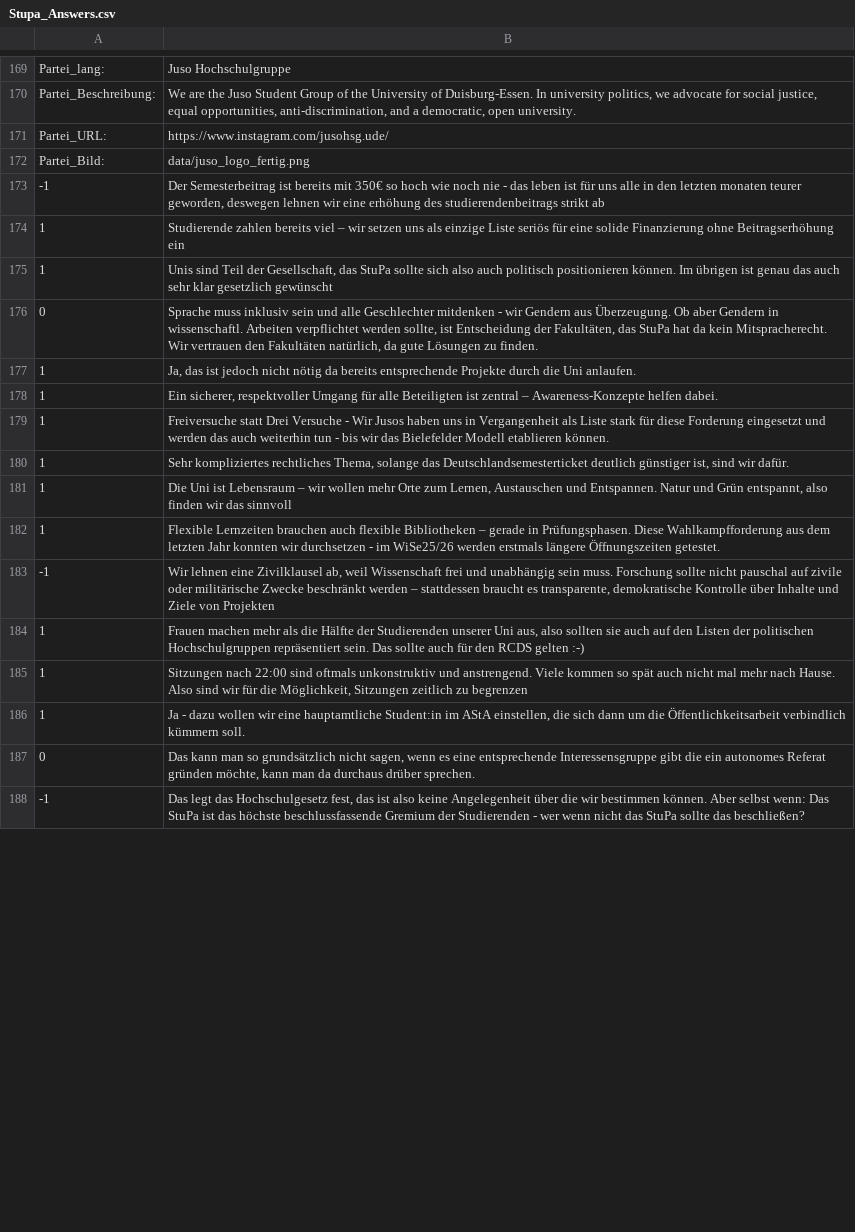
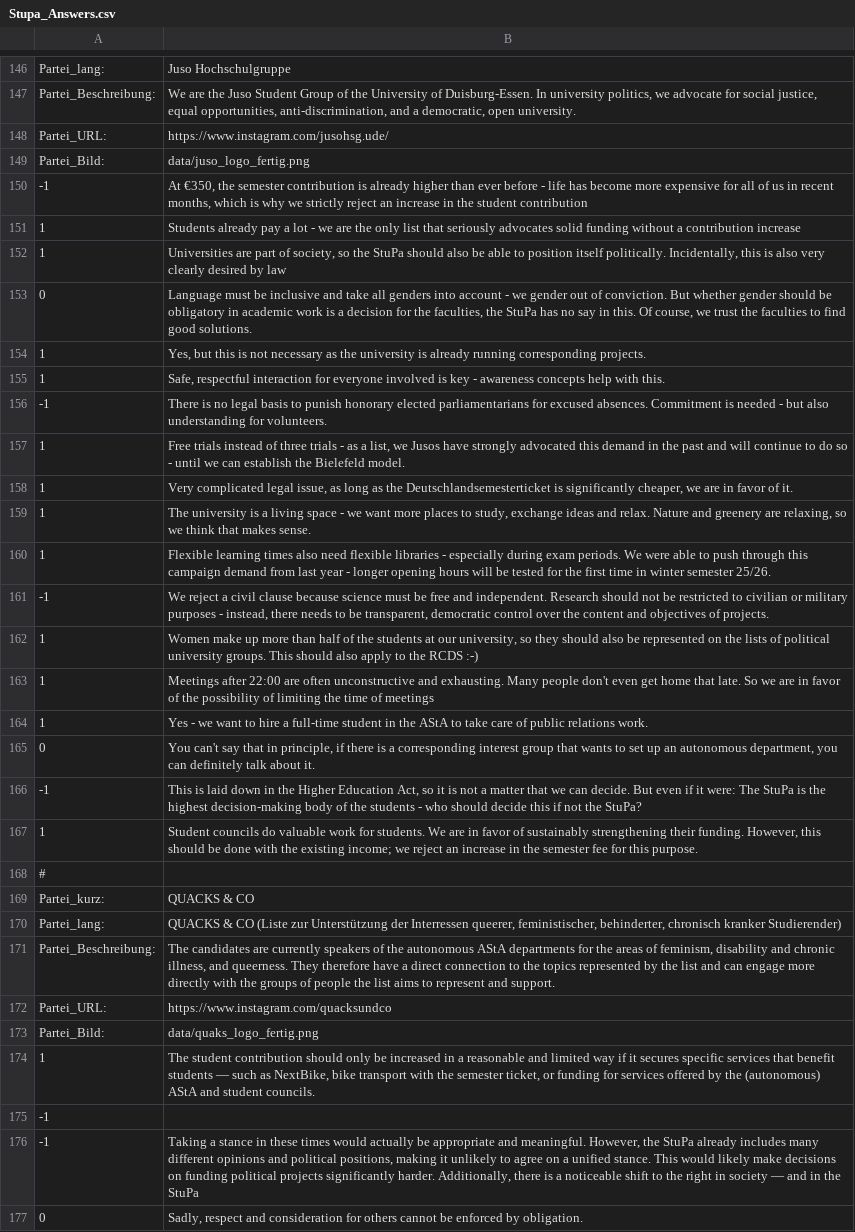
Before and after one commit to HerrCooker/Mat-O-Wahl-2025, a CSV file: wahlomat_english/data/Stupa_Answers.csv, drawn as a sheet; only a part is shown, gaps mark what is left out; addresses are those after the commit; the diff covers the shown part only; the diff names each change by its address in the sheet, - before the commit and + after, or states it on an @@ line.

```diff
--- a/wahlomat_english/data/Stupa_Answers.csv
+++ b/wahlomat_english/data/Stupa_Answers.csv
-B150: Der Semesterbeitrag ist bereits mit 350€ so hoch wie noch nie - das leben ist für uns alle in den letzten monaten teurer geworden, deswegen lehnen wir eine erhöhung des studierendenbeitrags strikt ab
+B150: At €350, the semester contribution is already higher than ever before - life has become more expensive for all of us in recent months, which is why we strictly reject an increase in the student contribution
-B151: Studierende zahlen bereits viel – wir setzen uns als einzige Liste seriös für eine solide Finanzierung ohne Beitragserhöhung ein
+B151: Students already pay a lot - we are the only list that seriously advocates solid funding without a contribution increase
-B152: Unis sind Teil der Gesellschaft, das StuPa sollte sich also auch politisch positionieren können. Im übrigen ist genau das auch sehr klar gesetzlich gewünscht
+B152: Universities are part of society, so the StuPa should also be able to position itself politically. Incidentally, this is also very clearly desired by law
-B153: Sprache muss inklusiv sein und alle Geschlechter mitdenken - wir Gendern aus Überzeugung. Ob aber Gendern in wissenschaftl. Arbeiten verpflichtet werden sollte, ist Entscheidung der Fakultäten, das StuPa hat da kein Mitspracherecht. Wir vertrauen den Fakultäten natürlich, da gute Lösungen zu finden.
+B153: Language must be inclusive and take all genders into account - we gender out of conviction. But whether gender should be obligatory in academic work is a decision for the faculties, the StuPa has no say in this. Of course, we trust the faculties to find good solutions.
-B154: Ja, das ist jedoch nicht nötig da bereits entsprechende Projekte durch die Uni anlaufen.
+B154: Yes, but this is not necessary as the university is already running corresponding projects.
-B155: Ein sicherer, respektvoller Umgang für alle Beteiligten ist zentral – Awareness-Konzepte helfen dabei.
+B155: Safe, respectful interaction for everyone involved is key - awareness concepts help with this.
+row 156: -1 | There is no legal basis to punish honorary elected parliamentarians for excused absences. Commitment is needed - but also understanding for volunteers.
-B157: Freiversuche statt Drei Versuche - Wir Jusos haben uns in Vergangenheit als Liste stark für diese Forderung eingesetzt und werden das auch weiterhin tun - bis wir das Bielefelder Modell etablieren können.
+B157: Free trials instead of three trials - as a list, we Jusos have strongly advocated this demand in the past and will continue to do so - until we can establish the Bielefeld model.
-B158: Sehr kompliziertes rechtliches Thema, solange das Deutschlandsemesterticket deutlich günstiger ist, sind wir dafür.
+B158: Very complicated legal issue, as long as the Deutschlandsemesterticket is significantly cheaper, we are in favor of it.
-B159: Die Uni ist Lebensraum – wir wollen mehr Orte zum Lernen, Austauschen und Entspannen. Natur und Grün entspannt, also finden wir das sinnvoll
+B159: The university is a living space - we want more places to study, exchange ideas and relax. Nature and greenery are relaxing, so we think that makes sense.
-B160: Flexible Lernzeiten brauchen auch flexible Bibliotheken – gerade in Prüfungsphasen. Diese Wahlkampfforderung aus dem letzten Jahr konnten wir durchsetzen - im WiSe25/26 werden erstmals längere Öffnungszeiten getestet.
+B160: Flexible learning times also need flexible libraries - especially during exam periods. We were able to push through this campaign demand from last year - longer opening hours will be tested for the first time in winter semester 25/26.
-B161: Wir lehnen eine Zivilklausel ab, weil Wissenschaft frei und unabhängig sein muss. Forschung sollte nicht pauschal auf zivile oder militärische Zwecke beschränkt werden – stattdessen braucht es transparente, demokratische Kontrolle über Inhalte und Ziele von Projekten
+B161: We reject a civil clause because science must be free and independent. Research should not be restricted to civilian or military purposes - instead, there needs to be transparent, democratic control over the content and objectives of projects.
-B162: Frauen machen mehr als die Hälfte der Studierenden unserer Uni aus, also sollten sie auch auf den Listen der politischen Hochschulgruppen repräsentiert sein. Das sollte auch für den RCDS gelten :-)
+B162: Women make up more than half of the students at our university, so they should also be represented on the lists of political university groups. This should also apply to the RCDS :-)
-B163: Sitzungen nach 22:00 sind oftmals unkonstruktiv und anstrengend. Viele kommen so spät auch nicht mal mehr nach Hause. Also sind wir für die Möglichkeit, Sitzungen zeitlich zu begrenzen
+B163: Meetings after 22:00 are often unconstructive and exhausting. Many people don't even get home that late. So we are in favor of the possibility of limiting the time of meetings
-B164: Ja - dazu wollen wir eine hauptamtliche Student:in im AStA einstellen, die sich dann um die Öffentlichkeitsarbeit verbindlich kümmern soll.
+B164: Yes - we want to hire a full-time student in the AStA to take care of public relations work.
-B165: Das kann man so grundsätzlich nicht sagen, wenn es eine entsprechende Interessensgruppe gibt die ein autonomes Referat gründen möchte, kann man da durchaus drüber sprechen.
+B165: You can't say that in principle, if there is a corresponding interest group that wants to set up an autonomous department, you can definitely talk about it.
+row 166: -1 | This is laid down in the Higher Education Act, so it is not a matter that we can decide. But even if it were: The StuPa is the highest decision-making body of the students - who should decide this if not the StuPa?
+row 167: 1 | Student councils do valuable work for students. We are in favor of sustainably strengthening their funding. However, this should be done with the existing income; we reject an increase in the semester fee for this purpose.
@@ row 24 moved to row 168: # @@
@@ row 1 moved to row 169: Partei_kurz: @@
@@ row 2 moved to row 170: Partei_lang: @@
+row 171: Partei_Beschreibung: | The candidates are currently speakers of the autonomous AStA departments for the areas of feminism, disability and chronic illness, and queerness. They therefore have a direct connection to the topics represented by the list and can engage more directly with the groups of people the list aims to represent and support.
+row 172: Partei_URL: | https://www.instagram.com/quacksundco
@@ row 5 moved to row 173: Partei_Bild: @@
@@ row 6 moved to row 174: 1 @@
@@ row 7 moved to row 175: -1 @@
-B176: Das legt das Hochschulgesetz fest, das ist also keine Angelegenheit über die wir bestimmen können. Aber selbst wenn: Das StuPa ist das höchste beschlussfassende Gremium der Studierenden - wer wenn nicht das StuPa sollte das beschließen?
+B176: Taking a stance in these times would actually be appropriate and meaningful. However, the StuPa already includes many different opinions and political positions, making it unlikely to agree on a unified stance. This would likely make decisions on funding political projects significantly harder. Additionally, there is a noticeable shift to the right in society — and in the StuPa
@@ row 9 moved to row 177: 0 @@
```
Also changed, not shown: 3 added rows, 6 removed rows, 13 moved rows and 9 edited cells elsewhere in this file, wahlomat_deutsch/data/Stupa_Antworten.csv, 3 other files.
